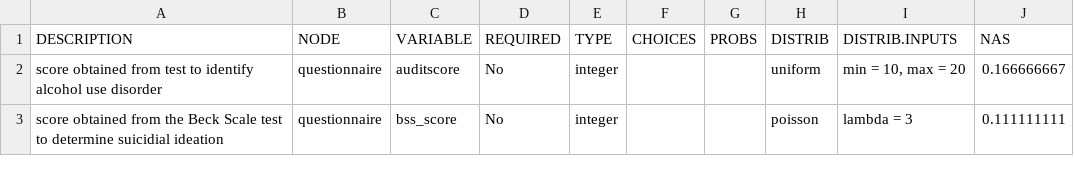
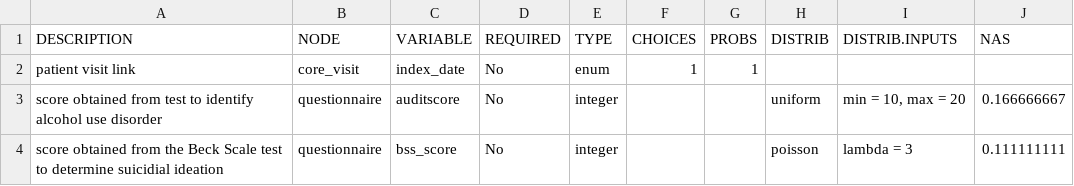
Before and after one commit to xanderthegit/data-simulator, a CSV file: SampleCompendium/sampleClinical.csv, drawn as a sheet; only a part is shown; the diff names each change by its address in the sheet, - before the commit and + after, or states it on an @@ line.

Commit message:
feat(datasim): add node linkages

```diff
--- a/SampleCompendium/sampleClinical.csv
+++ b/SampleCompendium/sampleClinical.csv
+row 2: patient visit link | core_visit | index_date | No | enum | 1 | 1
```
Also changed, not shown: 1 other file.
